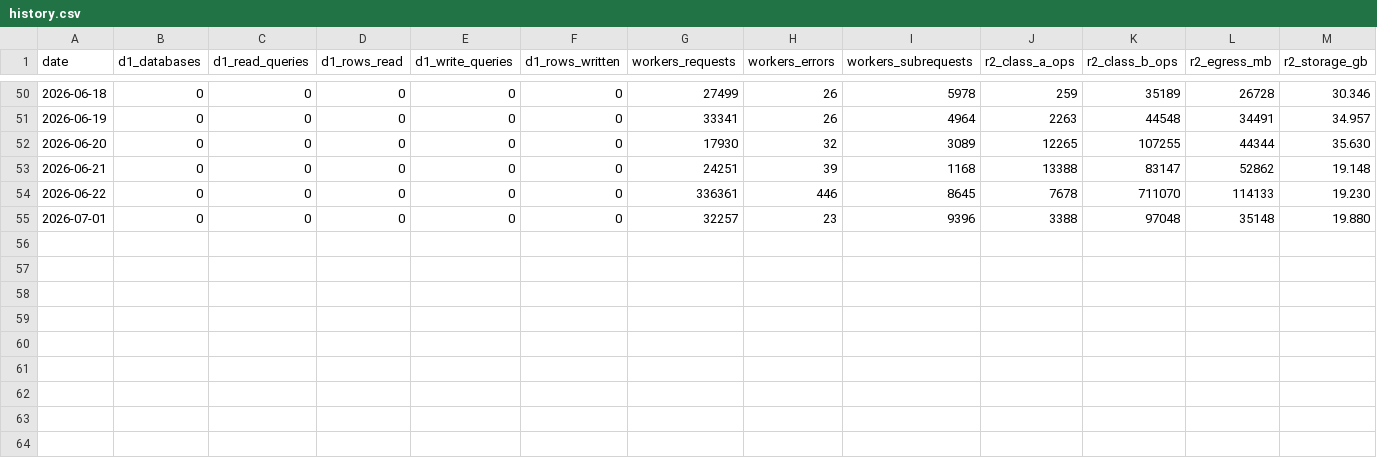
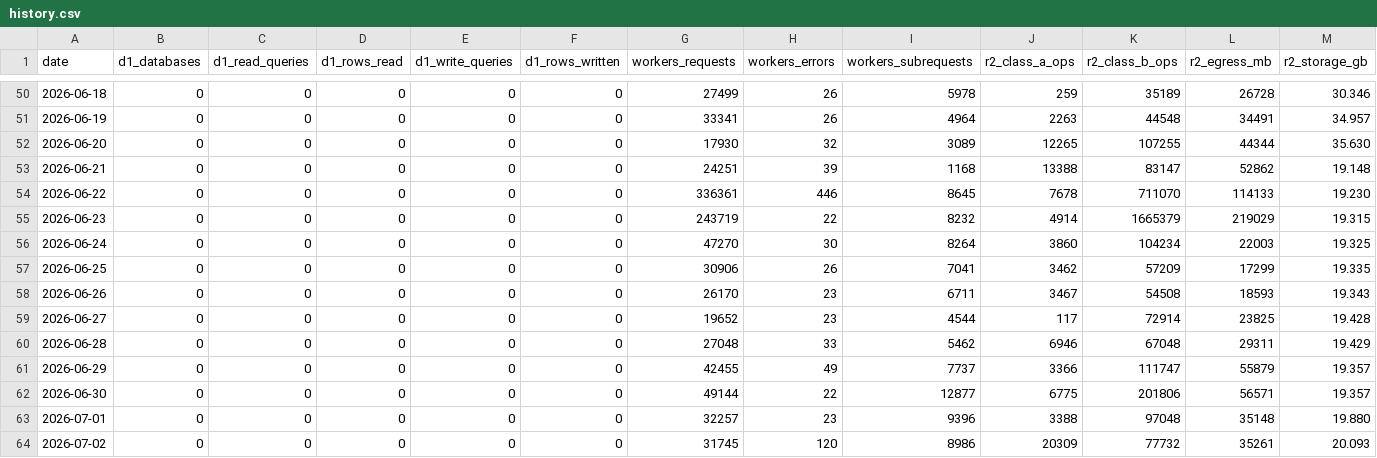
Before and after one commit to uruhayato373/stats47, a CSV file: .claude/state/metrics/cloudflare/history.csv, drawn as a sheet; only a part is shown, gaps mark what is left out; rows hold the shown columns only; the diff names each change by its address in the sheet, - before the commit and + after, or states it on an @@ line.

```diff
--- a/.claude/state/metrics/cloudflare/history.csv
+++ b/.claude/state/metrics/cloudflare/history.csv
+row 55: 2026-06-23 | 0 | 0 | 0 | 0 | 0 | 243719 | 22 | 8232 | 4914 | 1665379 | 219029 | 19.315
+row 56: 2026-06-24 | 0 | 0 | 0 | 0 | 0 | 47270 | 30 | 8264 | 3860 | 104234 | 22003 | 19.325
+row 57: 2026-06-25 | 0 | 0 | 0 | 0 | 0 | 30906 | 26 | 7041 | 3462 | 57209 | 17299 | 19.335
+row 58: 2026-06-26 | 0 | 0 | 0 | 0 | 0 | 26170 | 23 | 6711 | 3467 | 54508 | 18593 | 19.343
+row 59: 2026-06-27 | 0 | 0 | 0 | 0 | 0 | 19652 | 23 | 4544 | 117 | 72914 | 23825 | 19.428
+row 60: 2026-06-28 | 0 | 0 | 0 | 0 | 0 | 27048 | 33 | 5462 | 6946 | 67048 | 29311 | 19.429
+row 61: 2026-06-29 | 0 | 0 | 0 | 0 | 0 | 42455 | 49 | 7737 | 3366 | 111747 | 55879 | 19.357
+row 62: 2026-06-30 | 0 | 0 | 0 | 0 | 0 | 49144 | 22 | 12877 | 6775 | 201806 | 56571 | 19.357
+row 64: 2026-07-02 | 0 | 0 | 0 | 0 | 0 | 31745 | 120 | 8986 | 20309 | 77732 | 35261 | 20.093
```
Also changed, not shown: 2 other files.
